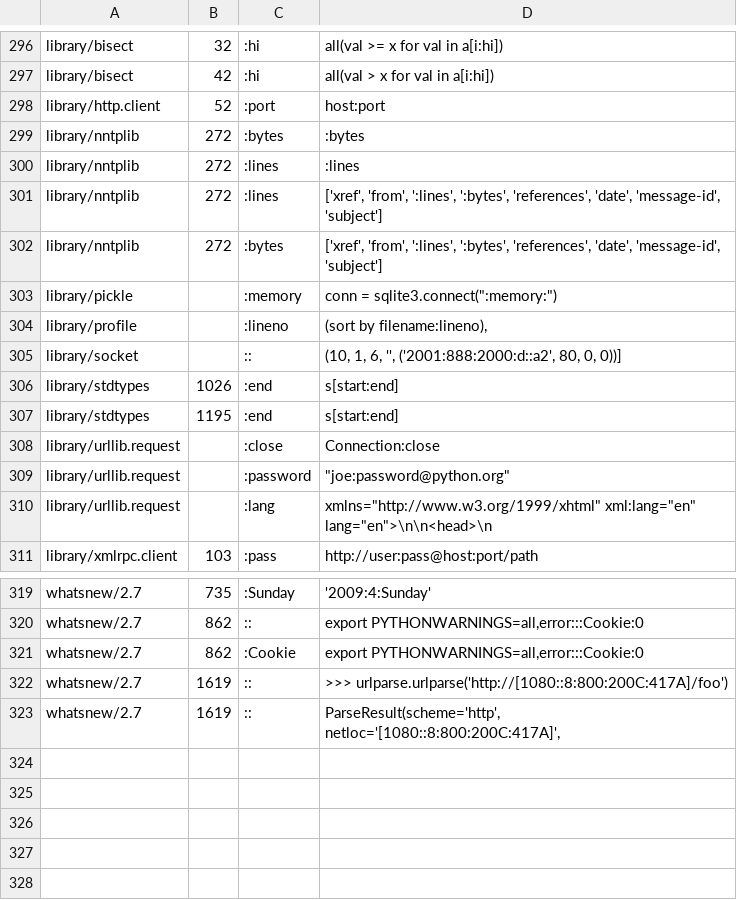
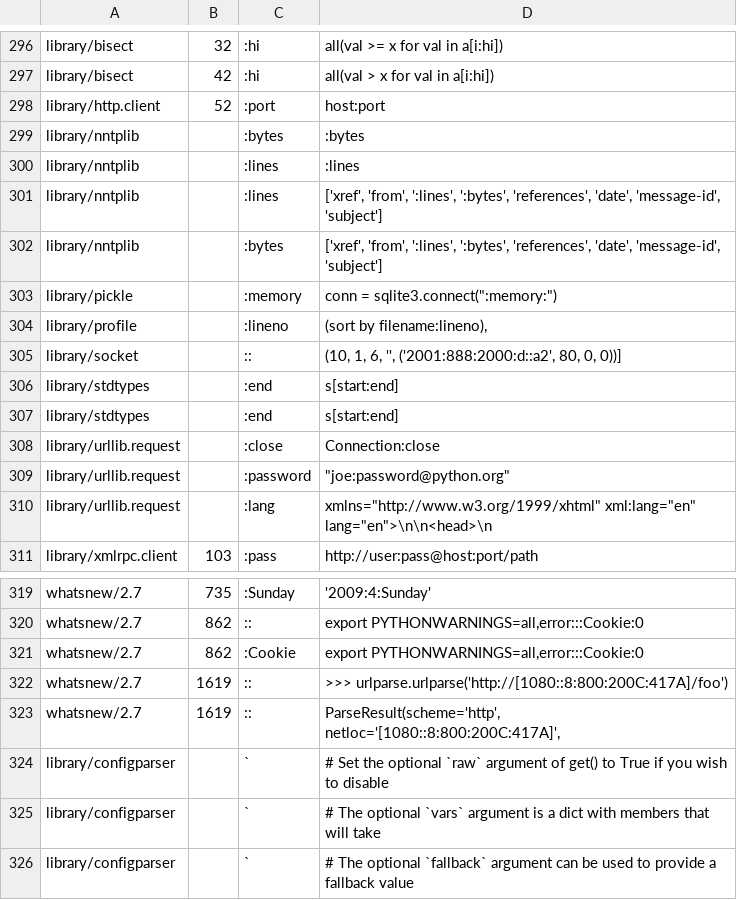
Before and after one commit to Elgamal1b/cpython, a CSV file: Doc/tools/sphinxext/susp-ignored.csv, drawn as a sheet; only a part is shown, gaps mark what is left out.

Commit message:
Ignore suspicious-ignore file.

```diff
--- a/Doc/tools/sphinxext/susp-ignored.csv
+++ b/Doc/tools/sphinxext/susp-ignored.csv
@@ -298,6 +298,6 @@ library/bisect,42,:hi,all(val > x for val in a[i:hi])
 library/http.client,52,:port,host:port
-library/nntplib,272,:bytes,:bytes
-library/nntplib,272,:lines,:lines
-library/nntplib,272,:lines,"['xref', 'from', ':lines', ':bytes', 'references', 'date', 'message-id', 'subject']"
-library/nntplib,272,:bytes,"['xref', 'from', ':lines', ':bytes', 'references', 'date', 'message-id', 'subject']"
+library/nntplib,,:bytes,:bytes
+library/nntplib,,:lines,:lines
+library/nntplib,,:lines,"['xref', 'from', ':lines', ':bytes', 'references', 'date', 'message-id', 'subject']"
+library/nntplib,,:bytes,"['xref', 'from', ':lines', ':bytes', 'references', 'date', 'message-id', 'subject']"
 library/pickle,,:memory,"conn = sqlite3.connect("":memory:"")"
@@ -305,4 +305,4 @@ library/profile,,:lineno,"(sort by filename:lineno),"
 library/socket,,::,"(10, 1, 6, '', ('2001:888:2000:d::a2', 80, 0, 0))]"
-library/stdtypes,1026,:end,s[start:end]
-library/stdtypes,1195,:end,s[start:end]
+library/stdtypes,,:end,s[start:end]
+library/stdtypes,,:end,s[start:end]
 library/urllib.request,,:close,Connection:close
@@ -323 +323,4 @@ whatsnew/2.7,1619,::,>>> urlparse.urlparse('http://[1080::8:800:200C:417A]/foo')
 whatsnew/2.7,1619,::,"ParseResult(scheme='http', netloc='[1080::8:800:200C:417A]',"
+library/configparser,,`,# Set the optional `raw` argument of get() to True if you wish to disable
+library/configparser,,`,# The optional `vars` argument is a dict with members that will take
+library/configparser,,`,# The optional `fallback` argument can be used to provide a fallback value
```
